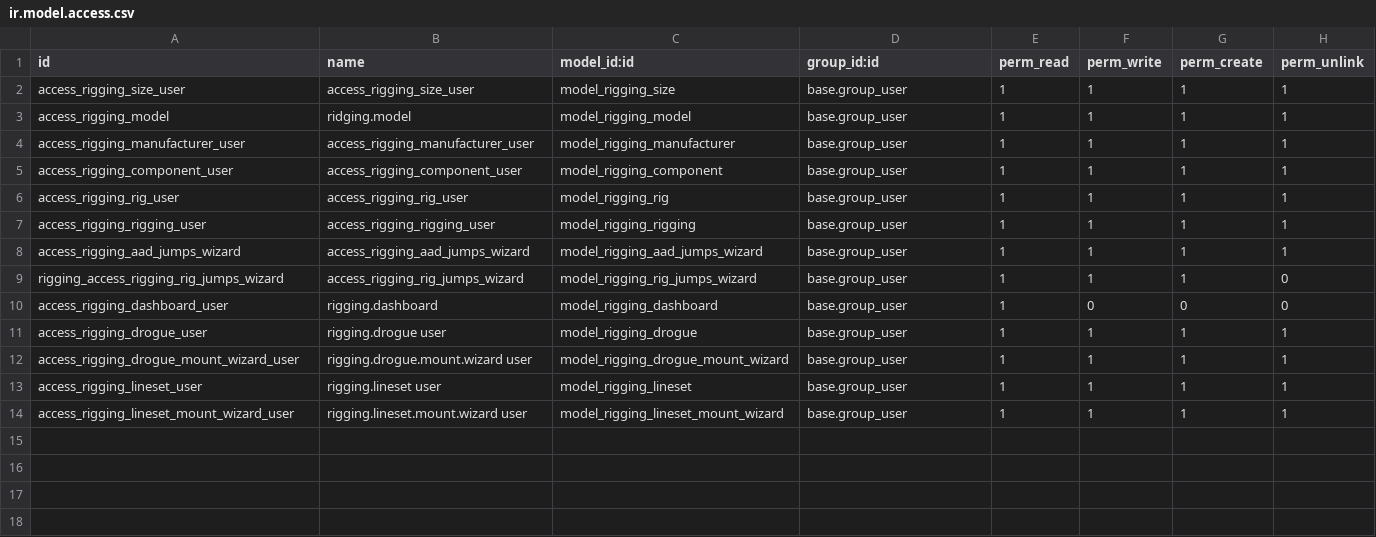
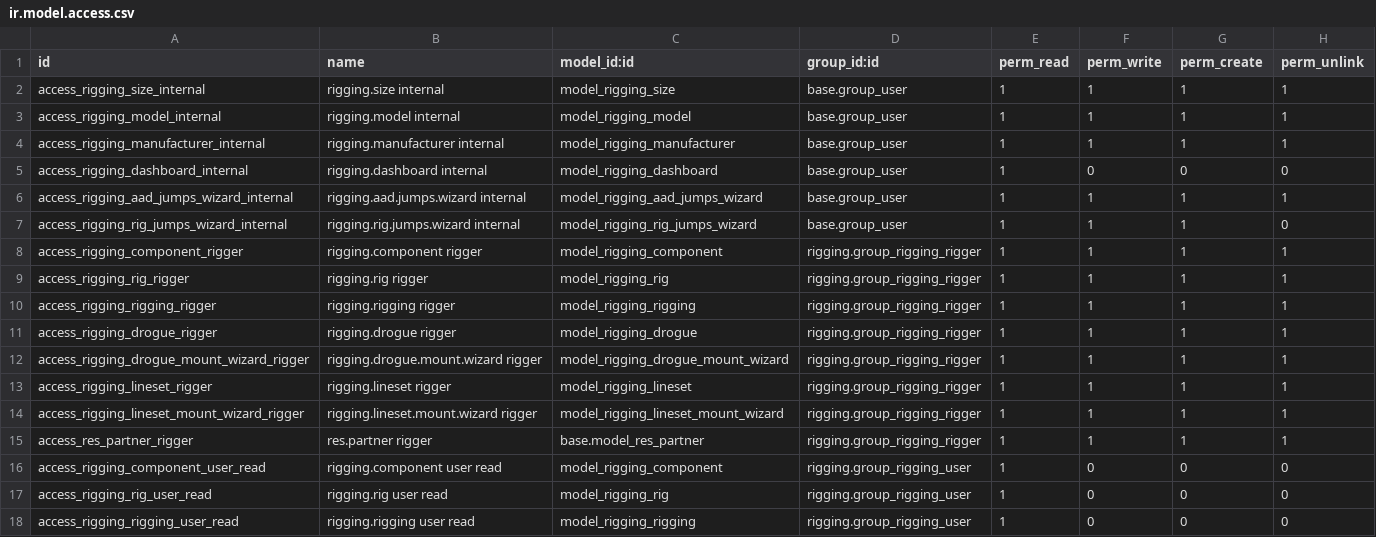
Before and after one commit to naskeytor/rigging, a CSV file: security/ir.model.access.csv, drawn as a sheet; only a part is shown; the diff covers the shown part only.

```diff
--- a/security/ir.model.access.csv
+++ b/security/ir.model.access.csv
@@ -1,14 +1,18 @@
 id,name,model_id:id,group_id:id,perm_read,perm_write,perm_create,perm_unlink
-access_rigging_size_user,access_rigging_size_user,model_rigging_size,base.group_user,1,1,1,1
-access_rigging_model,ridging.model,model_rigging_model,base.group_user,1,1,1,1
-access_rigging_manufacturer_user,access_rigging_manufacturer_user,model_rigging_manufacturer,base.group_user,1,1,1,1
-access_rigging_component_user,access_rigging_component_user,model_rigging_component,base.group_user,1,1,1,1
-access_rigging_rig_user,access_rigging_rig_user,model_rigging_rig,base.group_user,1,1,1,1
-access_rigging_rigging_user,access_rigging_rigging_user,model_rigging_rigging,base.group_user,1,1,1,1
-access_rigging_aad_jumps_wizard,access_rigging_aad_jumps_wizard,model_rigging_aad_jumps_wizard,base.group_user,1,1,1,1
-rigging_access_rigging_rig_jumps_wizard,access_rigging_rig_jumps_wizard,model_rigging_rig_jumps_wizard,base.group_user,1,1,1,0
-access_rigging_dashboard_user,rigging.dashboard,model_rigging_dashboard,base.group_user,1,0,0,0
-access_rigging_drogue_user,rigging.drogue user,model_rigging_drogue,base.group_user,1,1,1,1
-access_rigging_drogue_mount_wizard_user,rigging.drogue.mount.wizard user,model_rigging_drogue_mount_wizard,base.group_user,1,1,1,1
-access_rigging_lineset_user,rigging.lineset user,model_rigging_lineset,base.group_user,1,1,1,1
-access_rigging_lineset_mount_wizard_user,rigging.lineset.mount.wizard user,model_rigging_lineset_mount_wizard,base.group_user,1,1,1,1
+access_rigging_size_internal,rigging.size internal,model_rigging_size,base.group_user,1,1,1,1
+access_rigging_model_internal,rigging.model internal,model_rigging_model,base.group_user,1,1,1,1
+access_rigging_manufacturer_internal,rigging.manufacturer internal,model_rigging_manufacturer,base.group_user,1,1,1,1
+access_rigging_dashboard_internal,rigging.dashboard internal,model_rigging_dashboard,base.group_user,1,0,0,0
+access_rigging_aad_jumps_wizard_internal,rigging.aad.jumps.wizard internal,model_rigging_aad_jumps_wizard,base.group_user,1,1,1,1
+access_rigging_rig_jumps_wizard_internal,rigging.rig.jumps.wizard internal,model_rigging_rig_jumps_wizard,base.group_user,1,1,1,0
+access_rigging_component_rigger,rigging.component rigger,model_rigging_component,rigging.group_rigging_rigger,1,1,1,1
+access_rigging_rig_rigger,rigging.rig rigger,model_rigging_rig,rigging.group_rigging_rigger,1,1,1,1
+access_rigging_rigging_rigger,rigging.rigging rigger,model_rigging_rigging,rigging.group_rigging_rigger,1,1,1,1
+access_rigging_drogue_rigger,rigging.drogue rigger,model_rigging_drogue,rigging.group_rigging_rigger,1,1,1,1
+access_rigging_drogue_mount_wizard_rigger,rigging.drogue.mount.wizard rigger,model_rigging_drogue_mount_wizard,rigging.group_rigging_rigger,1,1,1,1
+access_rigging_lineset_rigger,rigging.lineset rigger,model_rigging_lineset,rigging.group_rigging_rigger,1,1,1,1
+access_rigging_lineset_mount_wizard_rigger,rigging.lineset.mount.wizard rigger,model_rigging_lineset_mount_wizard,rigging.group_rigging_rigger,1,1,1,1
+access_res_partner_rigger,res.partner rigger,base.model_res_partner,rigging.group_rigging_rigger,1,1,1,1
+access_rigging_component_user_read,rigging.component user read,model_rigging_component,rigging.group_rigging_user,1,0,0,0
+access_rigging_rig_user_read,rigging.rig user read,model_rigging_rig,rigging.group_rigging_user,1,0,0,0
+access_rigging_rigging_user_read,rigging.rigging user read,model_rigging_rigging,rigging.group_rigging_user,1,0,0,0
```
Also changed, not shown: 6 added rows elsewhere in this file, 5 other files.
